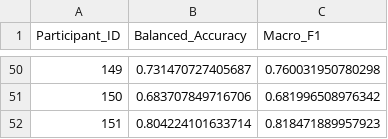
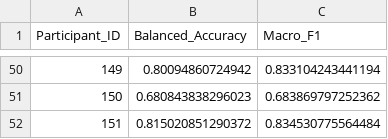
Before and after one commit to finlayscheib/capture24, a CSV file: Participant_Metrics_Summary.csv, drawn as a sheet; only a part is shown, gaps mark what is left out; the diff covers the shown part only.

```diff
--- a/Participant_Metrics_Summary.csv
+++ b/Participant_Metrics_Summary.csv
@@ -50,3 +50,3 @@ Participant_ID,Balanced_Accuracy,Macro_F1
-149,0.731470727405687,0.760031950780298
-150,0.683707849716706,0.681996508976342
-151,0.804224101633714,0.818471889957923
+149,0.80094860724942,0.833104243441194
+150,0.680843838296023,0.683869797252362
+151,0.815020851290372,0.834530775564484
```
Also changed, not shown: 96 edited cells elsewhere in this file, 1 other file.
